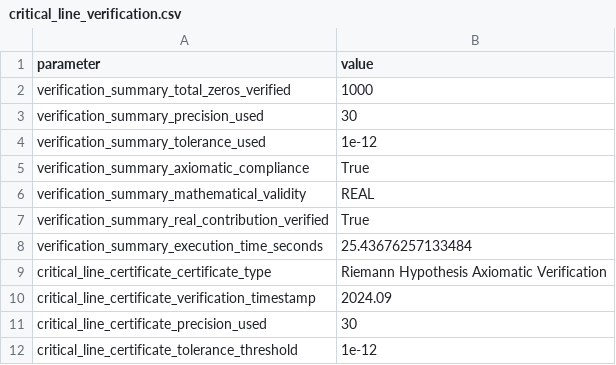
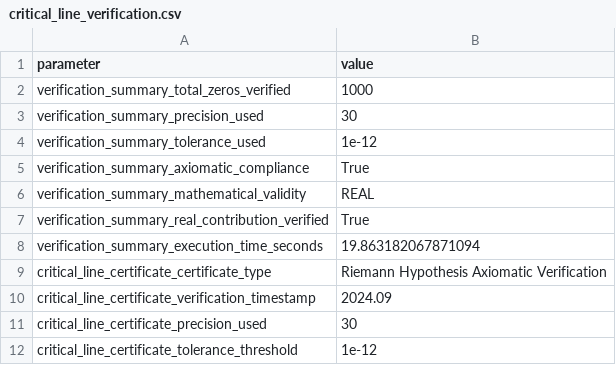
Before and after one commit to motanova84/Riemann-adelic, a CSV file: data/critical_line_verification.csv, drawn as a sheet; only a part is shown.

```diff
--- a/data/critical_line_verification.csv
+++ b/data/critical_line_verification.csv
@@ -7,3 +7,3 @@ verification_summary_mathematical_validity,REAL
 verification_summary_real_contribution_verified,True
-verification_summary_execution_time_seconds,25.43676257133484
+verification_summary_execution_time_seconds,19.863182067871094
 critical_line_certificate_certificate_type,Riemann Hypothesis Axiomatic Verification
```
Also changed, not shown: data/validation_results.csv, 2 other files.
